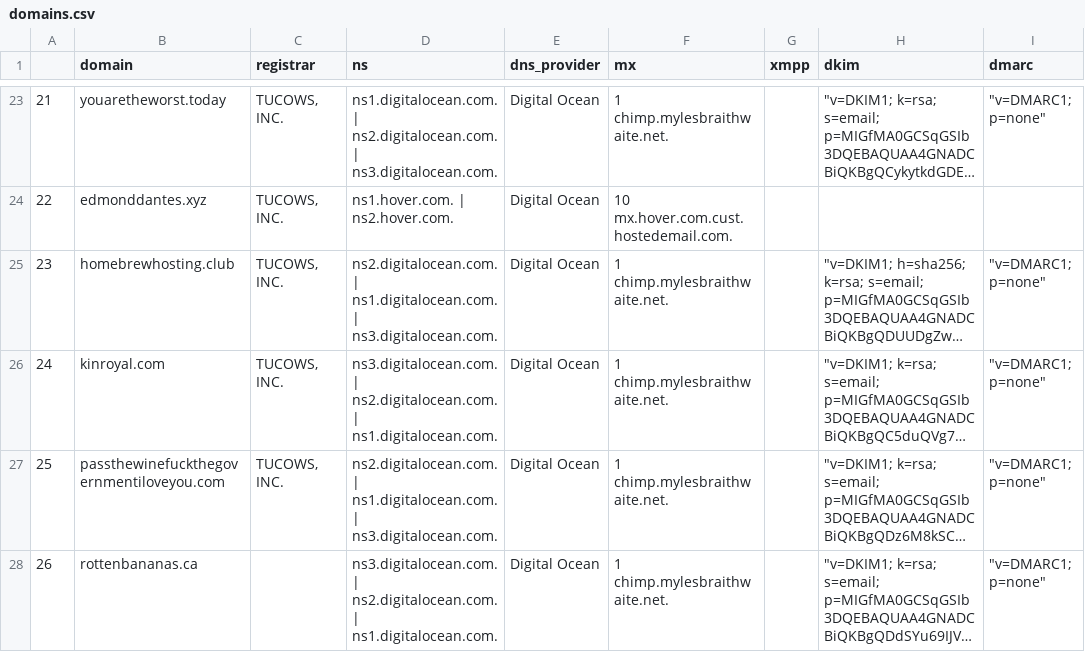
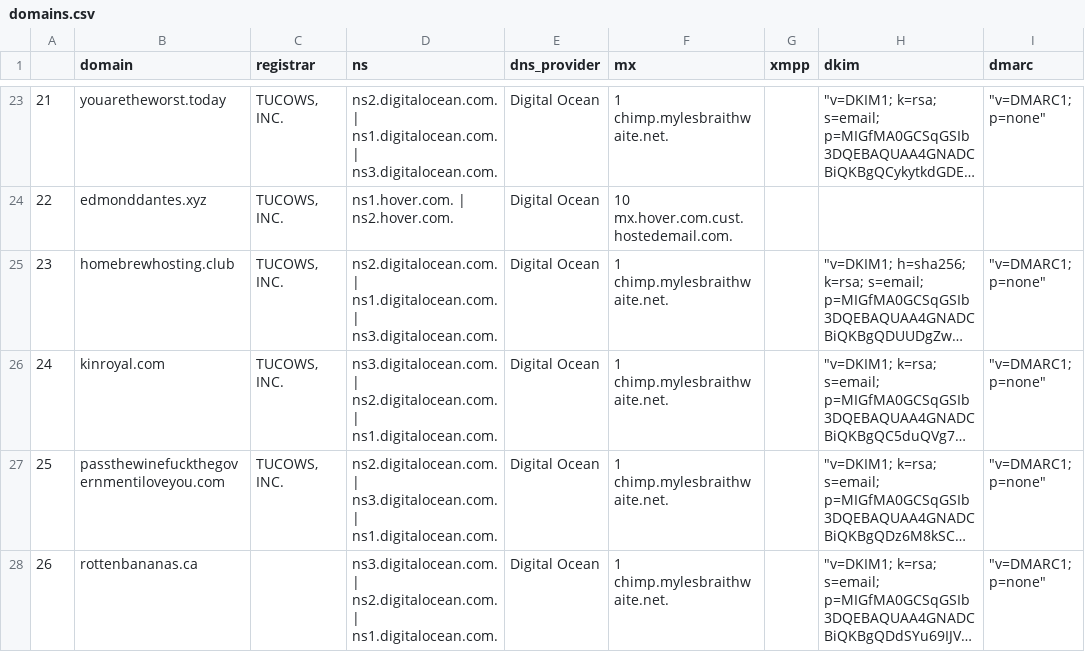
Before and after one commit to myles/notebooks-2020, a CSV file: Projects/infrastructure/domains.csv, drawn as a sheet; only a part is shown, gaps mark what is left out; long unchanged cells end in …; the diff covers the shown part only; the diff names each change by its address in the sheet, - before the commit and + after, or states it on an @@ line.

```diff
--- a/Projects/infrastructure/domains.csv
+++ b/Projects/infrastructure/domains.csv
-D23 (ns): ns1.digitalocean.com. | ns2.digitalocean.com. | ns3.digitalocean.com.
+D23 (ns): ns2.digitalocean.com. | ns1.digitalocean.com. | ns3.digitalocean.com.
-D27 (ns): ns2.digitalocean.com. | ns1.digitalocean.com. | ns3.digitalocean.com.
+D27 (ns): ns2.digitalocean.com. | ns3.digitalocean.com. | ns1.digitalocean.com.
```
Also changed, not shown: 1 added row and 55 edited cells elsewhere in this file, Projects/infrastructure/data/domains.csv, 12 other files.
